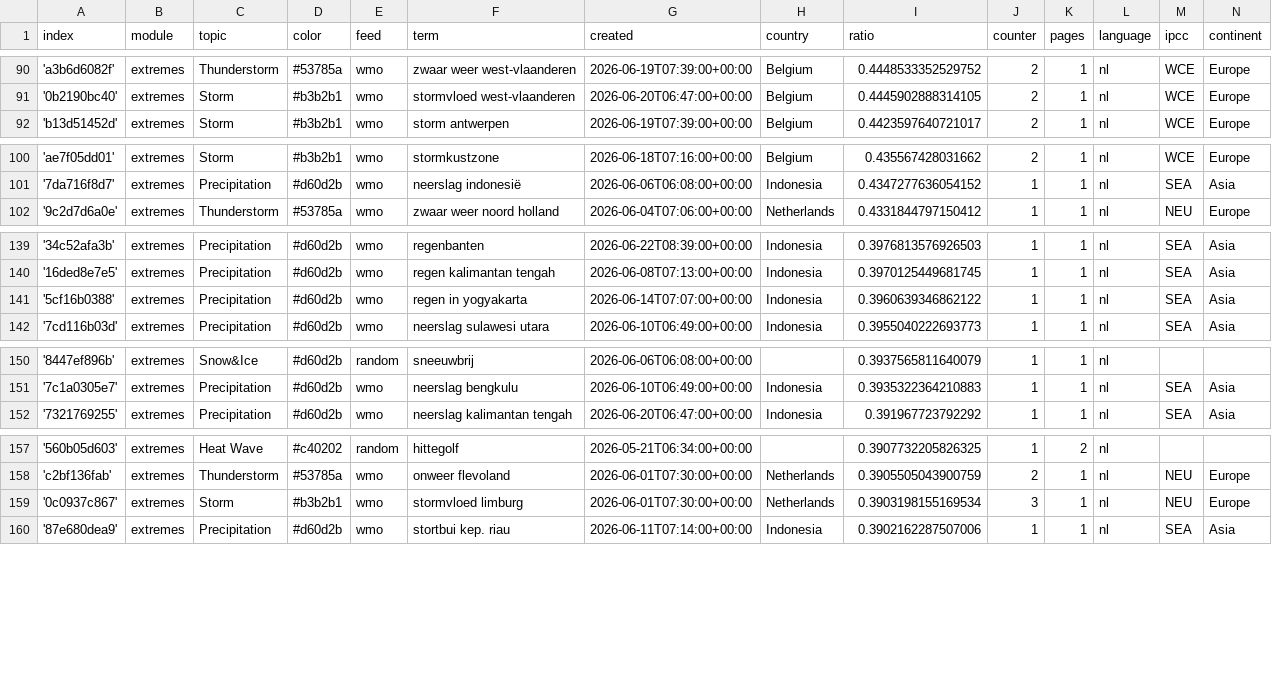
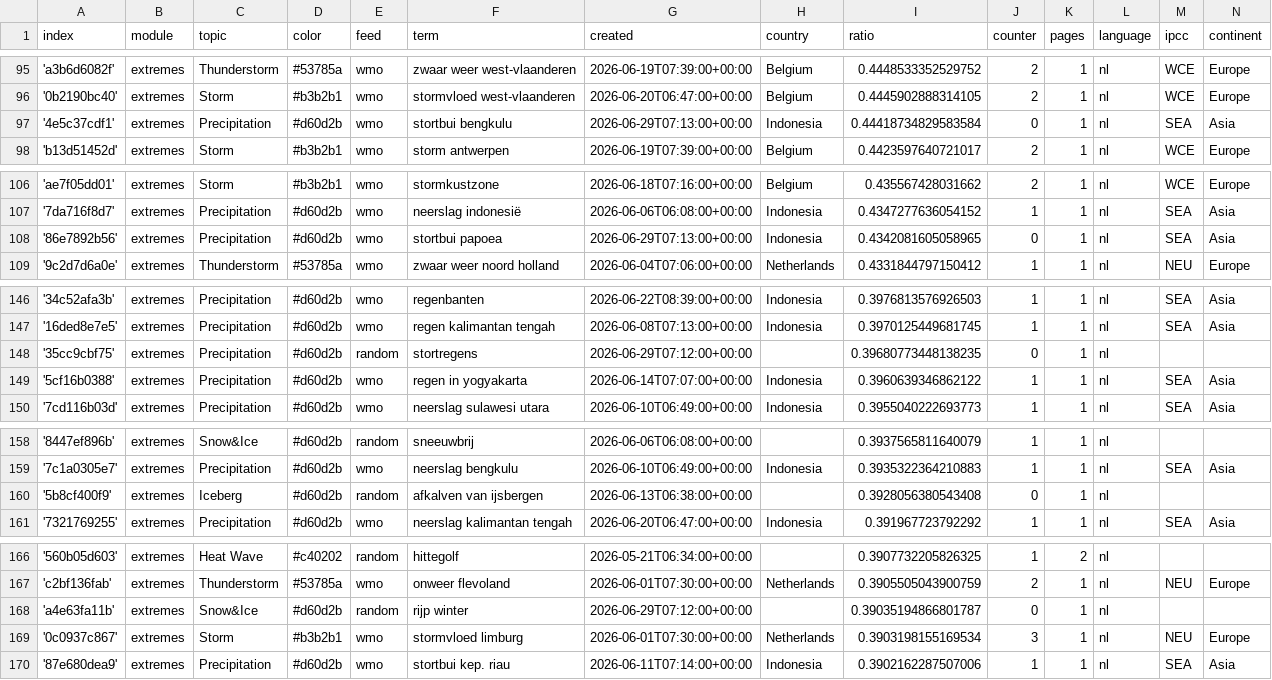
Before and after one commit to MarcoL95-News25/netherlandExtremes, a CSV file: terms.csv, drawn as a sheet; only a part is shown, gaps mark what is left out; the diff covers the shown part only.

```diff
--- a/terms.csv
+++ b/terms.csv
@@ -91,2 +96,3 @@ index,module,topic,color,feed,term,created,country,ratio,counter,pages,language,
 '0b2190bc40',extremes,Storm,#b3b2b1,wmo,stormvloed west-vlaanderen,2026-06-20T06:47:00+00:00,Belgium,0.4445902888314105,2,1,nl,WCE,Europe
+'4e5c37cdf1',extremes,Precipitation,#d60d2b,wmo,stortbui bengkulu,2026-06-29T07:13:00+00:00,Indonesia,0.44418734829583584,0,1,nl,SEA,Asia
 'b13d51452d',extremes,Storm,#b3b2b1,wmo,storm antwerpen,2026-06-19T07:39:00+00:00,Belgium,0.4423597640721017,2,1,nl,WCE,Europe
@@ -101,2 +107,3 @@ index,module,topic,color,feed,term,created,country,ratio,counter,pages,language,
 '7da716f8d7',extremes,Precipitation,#d60d2b,wmo,neerslag indonesië,2026-06-06T06:08:00+00:00,Indonesia,0.4347277636054152,1,1,nl,SEA,Asia
+'86e7892b56',extremes,Precipitation,#d60d2b,wmo,stortbui papoea,2026-06-29T07:13:00+00:00,Indonesia,0.4342081605058965,0,1,nl,SEA,Asia
 '9c2d7d6a0e',extremes,Thunderstorm,#53785a,wmo,zwaar weer noord holland,2026-06-04T07:06:00+00:00,Netherlands,0.4331844797150412,1,1,nl,NEU,Europe
@@ -140,2 +147,3 @@ index,module,topic,color,feed,term,created,country,ratio,counter,pages,language,
 '16ded8e7e5',extremes,Precipitation,#d60d2b,wmo,regen kalimantan tengah,2026-06-08T07:13:00+00:00,Indonesia,0.3970125449681745,1,1,nl,SEA,Asia
+'35cc9cbf75',extremes,Precipitation,#d60d2b,random,stortregens,2026-06-29T07:12:00+00:00,,0.39680773448138235,0,1,nl,,
 '5cf16b0388',extremes,Precipitation,#d60d2b,wmo,regen in yogyakarta,2026-06-14T07:07:00+00:00,Indonesia,0.3960639346862122,1,1,nl,SEA,Asia
@@ -151,2 +159,3 @@ index,module,topic,color,feed,term,created,country,ratio,counter,pages,language,
 '7c1a0305e7',extremes,Precipitation,#d60d2b,wmo,neerslag bengkulu,2026-06-10T06:49:00+00:00,Indonesia,0.3935322364210883,1,1,nl,SEA,Asia
+'5b8cf400f9',extremes,Iceberg,#d60d2b,random,afkalven van ijsbergen,2026-06-13T06:38:00+00:00,,0.3928056380543408,0,1,nl,,
 '7321769255',extremes,Precipitation,#d60d2b,wmo,neerslag kalimantan tengah,2026-06-20T06:47:00+00:00,Indonesia,0.391967723792292,1,1,nl,SEA,Asia
@@ -158,2 +167,3 @@ index,module,topic,color,feed,term,created,country,ratio,counter,pages,language,
 'c2bf136fab',extremes,Thunderstorm,#53785a,wmo,onweer flevoland,2026-06-01T07:30:00+00:00,Netherlands,0.3905505043900759,2,1,nl,NEU,Europe
+'a4e63fa11b',extremes,Snow&Ice,#d60d2b,random,rijp winter,2026-06-29T07:12:00+00:00,,0.39035194866801787,0,1,nl,,
 '0c0937c867',extremes,Storm,#b3b2b1,wmo,stormvloed limburg,2026-06-01T07:30:00+00:00,Netherlands,0.3903198155169534,3,1,nl,NEU,Europe
```
Also changed, not shown: 5 added rows and 2 edited cells elsewhere in this file.
